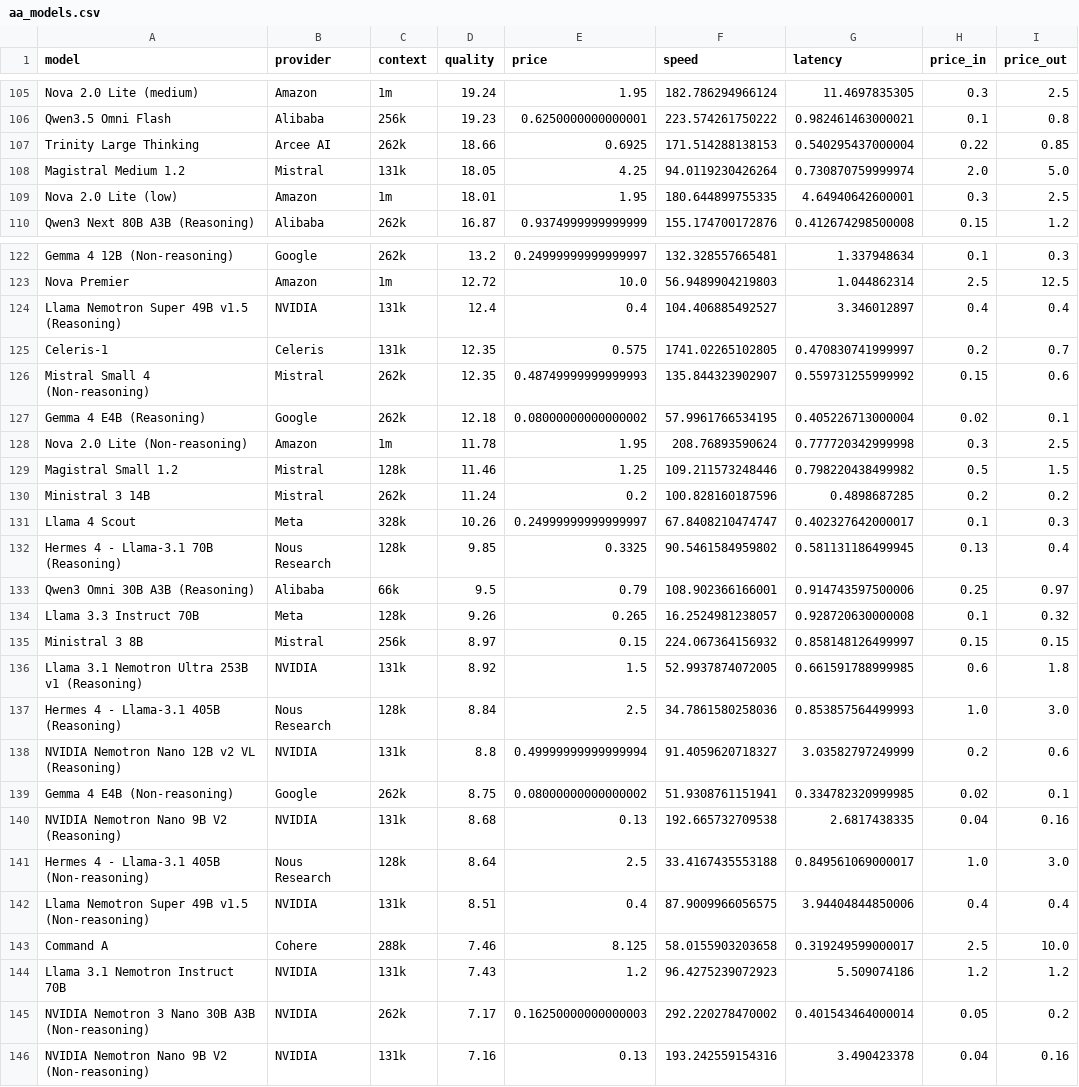
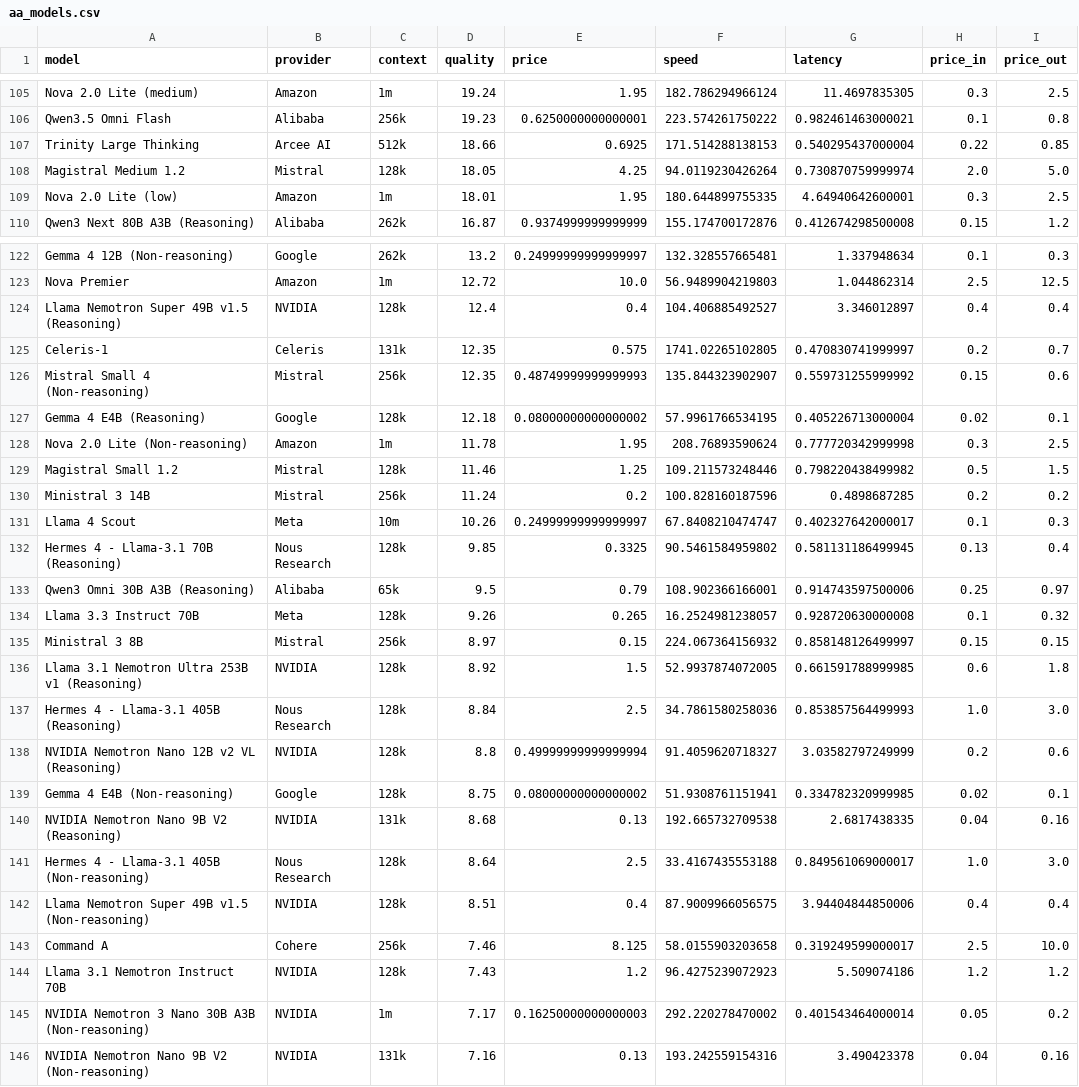
Before and after one commit to Avo-Sarkissian/AI-Frontier-Database, a CSV file: data/raw/aa_models.csv, drawn as a sheet; only a part is shown, gaps mark what is left out; the diff covers the shown part only.

```diff
--- a/data/raw/aa_models.csv
+++ b/data/raw/aa_models.csv
@@ -106,4 +106,4 @@ Nova 2.0 Lite (medium),Amazon,1m,19.24,1.95,182.786294966124,11.4697835305,0.3,2
 Qwen3.5 Omni Flash,Alibaba,256k,19.23,0.6250000000000001,223.574261750222,0.982461463000021,0.1,0.8
-Trinity Large Thinking,Arcee AI,262k,18.66,0.6925,171.514288138153,0.540295437000004,0.22,0.85
-Magistral Medium 1.2,Mistral,131k,18.05,4.25,94.0119230426264,0.730870759999974,2.0,5.0
+Trinity Large Thinking,Arcee AI,512k,18.66,0.6925,171.514288138153,0.540295437000004,0.22,0.85
+Magistral Medium 1.2,Mistral,128k,18.05,4.25,94.0119230426264,0.730870759999974,2.0,5.0
 Nova 2.0 Lite (low),Amazon,1m,18.01,1.95,180.644899755335,4.64940642600001,0.3,2.5
@@ -123,24 +123,24 @@ Gemma 4 12B (Non-reasoning),Google,262k,13.2,0.24999999999999997,132.32855766548
 Nova Premier,Amazon,1m,12.72,10.0,56.9489904219803,1.044862314,2.5,12.5
-Llama Nemotron Super 49B v1.5 (Reasoning),NVIDIA,131k,12.4,0.4,104.406885492527,3.346012897,0.4,0.4
+Llama Nemotron Super 49B v1.5 (Reasoning),NVIDIA,128k,12.4,0.4,104.406885492527,3.346012897,0.4,0.4
 Celeris-1,Celeris,131k,12.35,0.575,1741.02265102805,0.470830741999997,0.2,0.7
-Mistral Small 4 (Non-reasoning),Mistral,262k,12.35,0.48749999999999993,135.844323902907,0.559731255999992,0.15,0.6
-Gemma 4 E4B (Reasoning),Google,262k,12.18,0.08000000000000002,57.9961766534195,0.405226713000004,0.02,0.1
+Mistral Small 4 (Non-reasoning),Mistral,256k,12.35,0.48749999999999993,135.844323902907,0.559731255999992,0.15,0.6
+Gemma 4 E4B (Reasoning),Google,128k,12.18,0.08000000000000002,57.9961766534195,0.405226713000004,0.02,0.1
 Nova 2.0 Lite (Non-reasoning),Amazon,1m,11.78,1.95,208.76893590624,0.777720342999998,0.3,2.5
 Magistral Small 1.2,Mistral,128k,11.46,1.25,109.211573248446,0.798220438499982,0.5,1.5
-Ministral 3 14B,Mistral,262k,11.24,0.2,100.828160187596,0.4898687285,0.2,0.2
-Llama 4 Scout,Meta,328k,10.26,0.24999999999999997,67.8408210474747,0.402327642000017,0.1,0.3
+Ministral 3 14B,Mistral,256k,11.24,0.2,100.828160187596,0.4898687285,0.2,0.2
+Llama 4 Scout,Meta,10m,10.26,0.24999999999999997,67.8408210474747,0.402327642000017,0.1,0.3
 Hermes 4 - Llama-3.1 70B (Reasoning),Nous Research,128k,9.85,0.3325,90.5461584959802,0.581131186499945,0.13,0.4
-Qwen3 Omni 30B A3B (Reasoning),Alibaba,66k,9.5,0.79,108.902366166001,0.914743597500006,0.25,0.97
+Qwen3 Omni 30B A3B (Reasoning),Alibaba,65k,9.5,0.79,108.902366166001,0.914743597500006,0.25,0.97
 Llama 3.3 Instruct 70B,Meta,128k,9.26,0.265,16.2524981238057,0.928720630000008,0.1,0.32
 Ministral 3 8B,Mistral,256k,8.97,0.15,224.067364156932,0.858148126499997,0.15,0.15
-Llama 3.1 Nemotron Ultra 253B v1 (Reasoning),NVIDIA,131k,8.92,1.5,52.9937874072005,0.661591788999985,0.6,1.8
+Llama 3.1 Nemotron Ultra 253B v1 (Reasoning),NVIDIA,128k,8.92,1.5,52.9937874072005,0.661591788999985,0.6,1.8
 Hermes 4 - Llama-3.1 405B (Reasoning),Nous Research,128k,8.84,2.5,34.7861580258036,0.853857564499993,1.0,3.0
-NVIDIA Nemotron Nano 12B v2 VL (Reasoning),NVIDIA,131k,8.8,0.49999999999999994,91.4059620718327,3.03582797249999,0.2,0.6
-Gemma 4 E4B (Non-reasoning),Google,262k,8.75,0.08000000000000002,51.9308761151941,0.334782320999985,0.02,0.1
+NVIDIA Nemotron Nano 12B v2 VL (Reasoning),NVIDIA,128k,8.8,0.49999999999999994,91.4059620718327,3.03582797249999,0.2,0.6
+Gemma 4 E4B (Non-reasoning),Google,128k,8.75,0.08000000000000002,51.9308761151941,0.334782320999985,0.02,0.1
 NVIDIA Nemotron Nano 9B V2 (Reasoning),NVIDIA,131k,8.68,0.13,192.665732709538,2.6817438335,0.04,0.16
 Hermes 4 - Llama-3.1 405B (Non-reasoning),Nous Research,128k,8.64,2.5,33.4167435553188,0.849561069000017,1.0,3.0
-Llama Nemotron Super 49B v1.5 (Non-reasoning),NVIDIA,131k,8.51,0.4,87.9009966056575,3.94404844850006,0.4,0.4
-Command A,Cohere,288k,7.46,8.125,58.0155903203658,0.319249599000017,2.5,10.0
-Llama 3.1 Nemotron Instruct 70B,NVIDIA,131k,7.43,1.2,96.4275239072923,5.509074186,1.2,1.2
-NVIDIA Nemotron 3 Nano 30B A3B (Non-reasoning),NVIDIA,262k,7.17,0.16250000000000003,292.220278470002,0.401543464000014,0.05,0.2
+Llama Nemotron Super 49B v1.5 (Non-reasoning),NVIDIA,128k,8.51,0.4,87.9009966056575,3.94404844850006,0.4,0.4
+Command A,Cohere,256k,7.46,8.125,58.0155903203658,0.319249599000017,2.5,10.0
+Llama 3.1 Nemotron Instruct 70B,NVIDIA,128k,7.43,1.2,96.4275239072923,5.509074186,1.2,1.2
+NVIDIA Nemotron 3 Nano 30B A3B (Non-reasoning),NVIDIA,1m,7.17,0.16250000000000003,292.220278470002,0.401543464000014,0.05,0.2
 NVIDIA Nemotron Nano 9B V2 (Non-reasoning),NVIDIA,131k,7.16,0.13,193.242559154316,3.490423378,0.04,0.16
```
Also changed, not shown: 31 edited cells elsewhere in this file, 10 other files.
